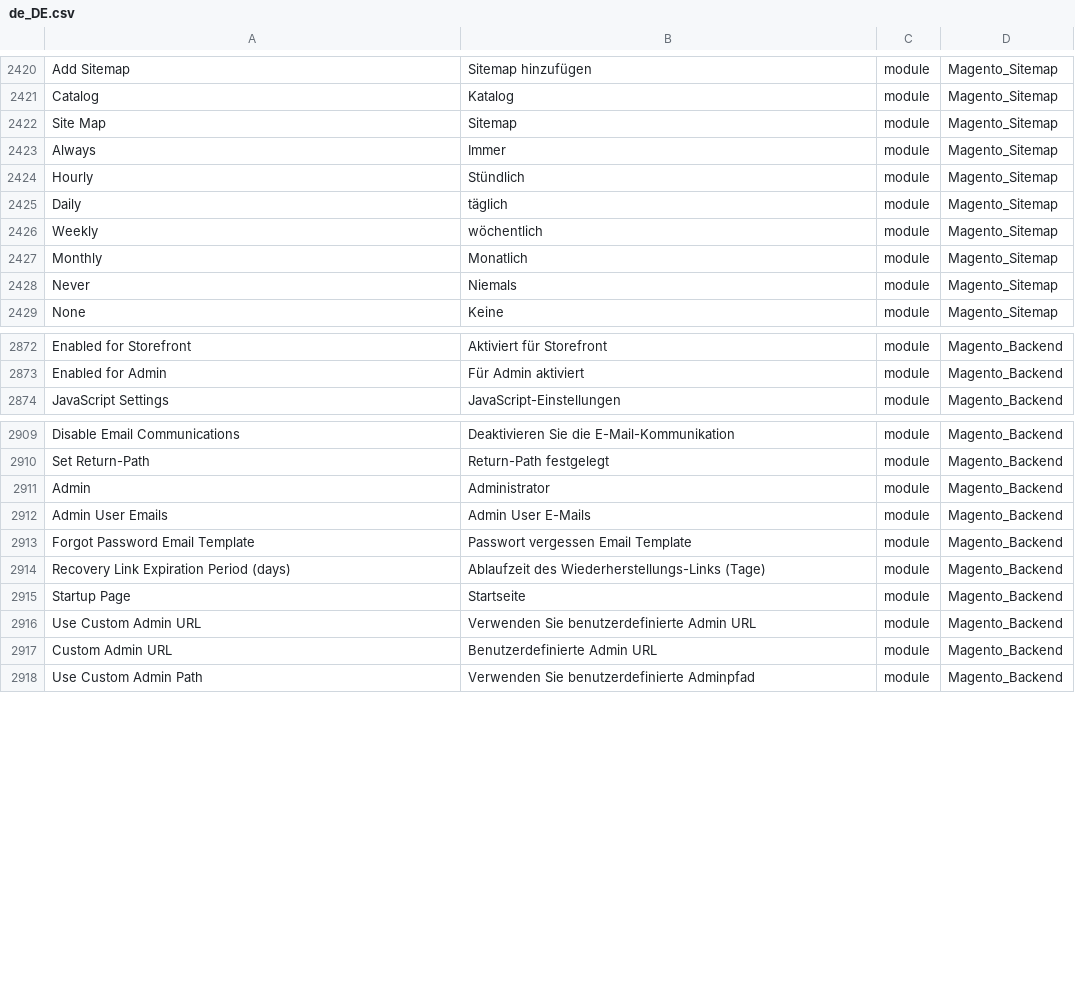
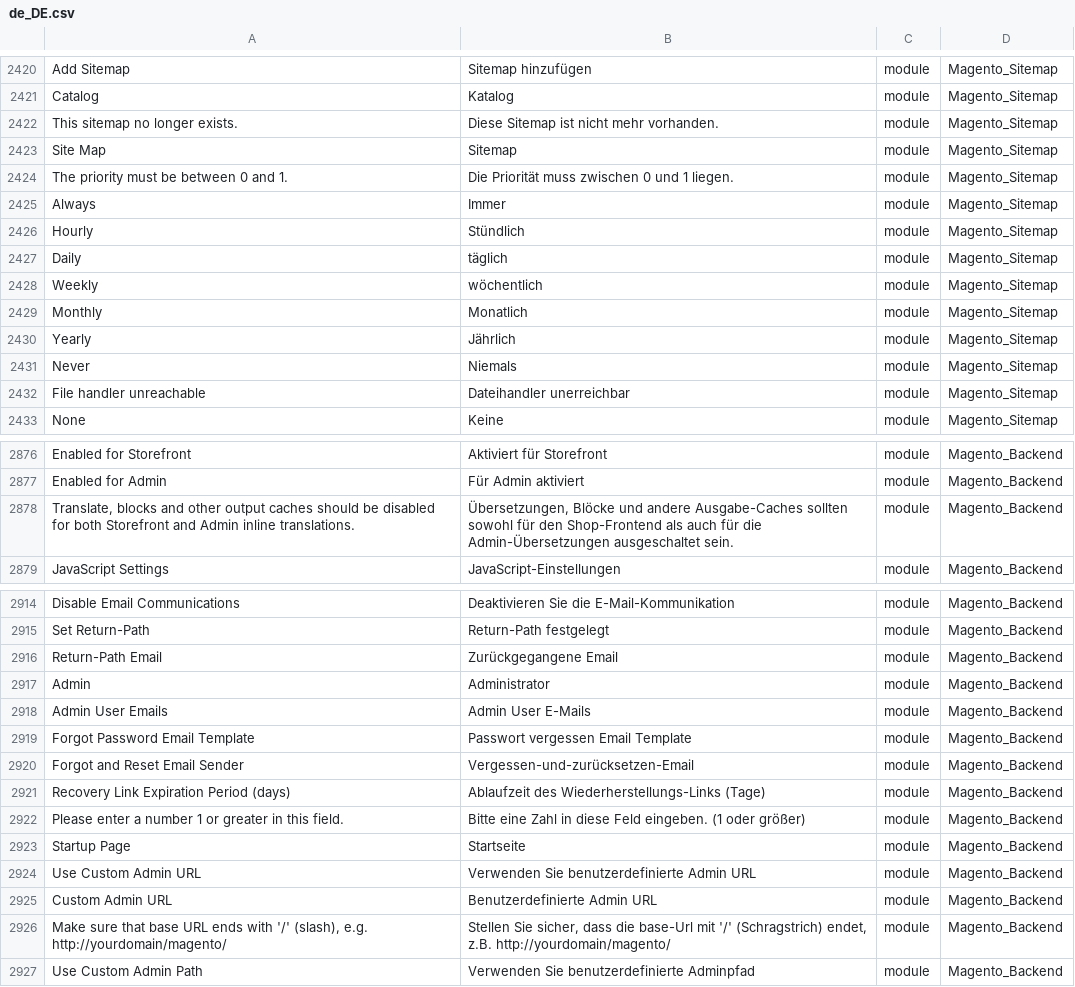
Before and after one commit to therool/language_de_de, a CSV file: de_DE.csv, drawn as a sheet; only a part is shown, gaps mark what is left out; the diff covers the shown part only; the diff names each change by its address in the sheet, - before the commit and + after, or states it on an @@ line.

Commit message:
Auto translate 25/09/2016 00:00:01

```diff
--- a/de_DE.csv
+++ b/de_DE.csv
+row 2422: This sitemap no longer exists. | Diese Sitemap ist nicht mehr vorhanden. | module | Magento_Sitemap
+row 2424: The priority must be between 0 and 1. | Die Priorität muss zwischen 0 und 1 liegen. | module | Magento_Sitemap
+row 2430: Yearly | Jährlich | module | Magento_Sitemap
+row 2432: File handler unreachable | Dateihandler unerreichbar | module | Magento_Sitemap
+row 2878: Translate, blocks and other output caches should be disabled for both Storefront and Admin inline translations. | Übersetzungen, Blöcke und andere Ausgabe-Caches sollten sowohl für den Shop-Frontend als auch für die Admin-Übersetzungen ausgeschaltet sein. | module | Magento_Backend
+row 2916: Return-Path Email | Zurückgegangene Email | module | Magento_Backend
+row 2920: Forgot and Reset Email Sender | Vergessen-und-zurücksetzen-Email | module | Magento_Backend
+row 2922: Please enter a number 1 or greater in this field. | Bitte eine Zahl in diese Feld eingeben. (1 oder größer) | module | Magento_Backend
+row 2926: Make sure that base URL ends with '/' (slash), e.g. http://yourdomain/magento/ | Stellen Sie sicher, dass die base-Url mit '/' (Schragstrich) endet, z.B. http://yourdomain/magento/ | module | Magento_Backend
```
Also changed, not shown: 1 added row elsewhere in this file, 1 other file.
